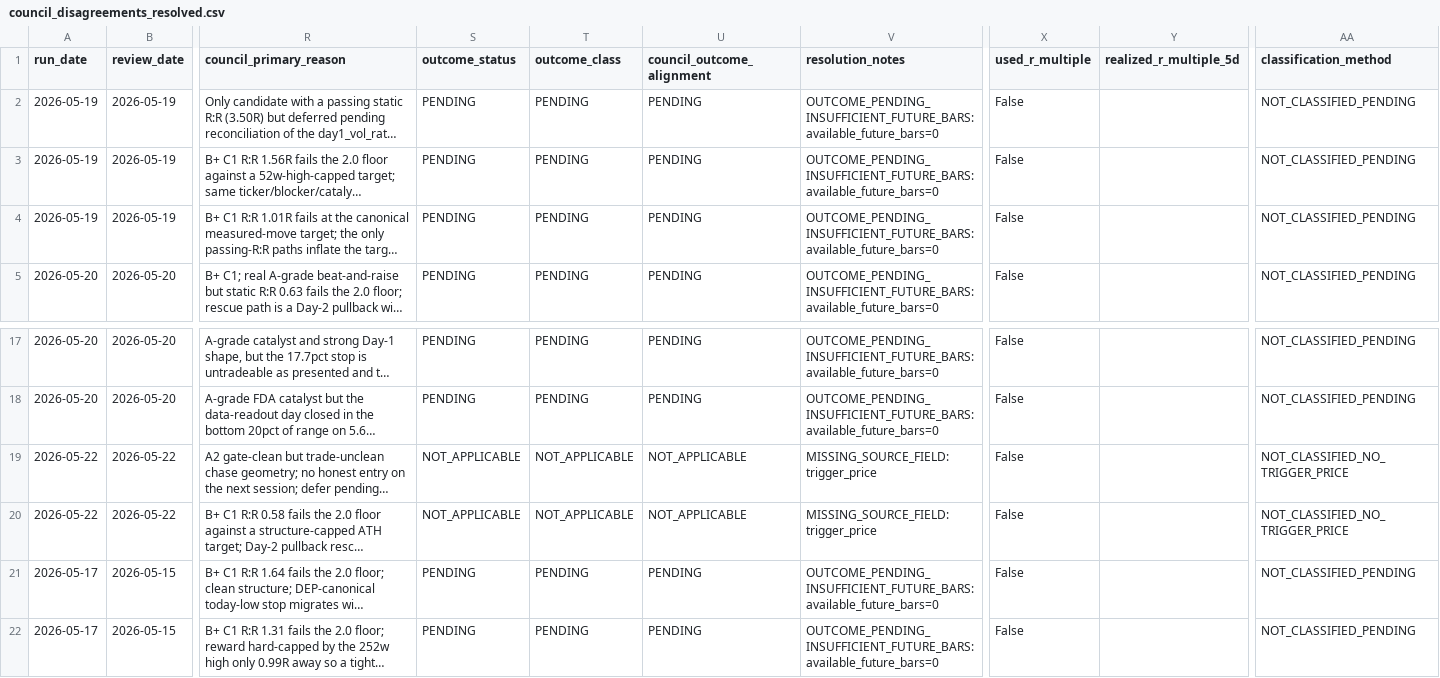
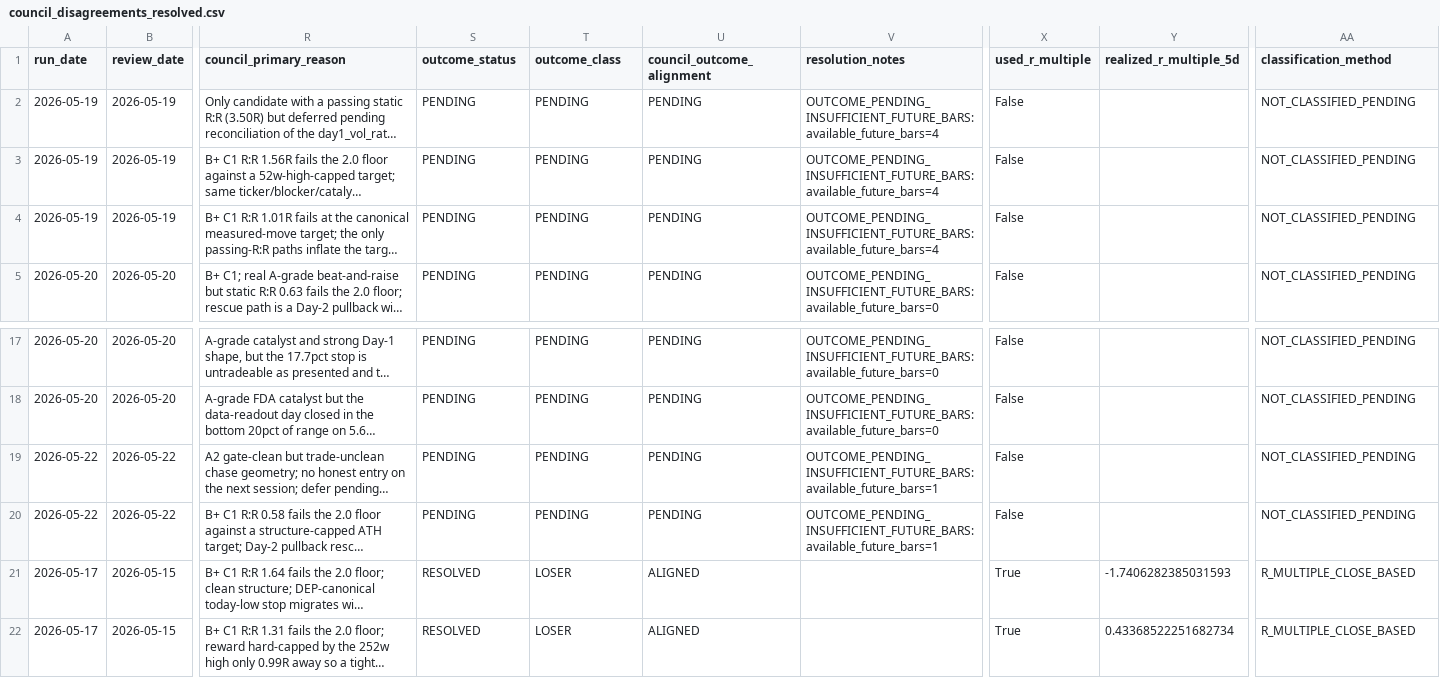
Before and after one commit to nellyagain/bonde, a CSV file: .claude/skills/llm-council/bonde_files 3/learning/council_disagreements_resolved.csv, drawn as a sheet; only a part is shown, gaps mark what is left out; long unchanged cells end in …; the diff names each change by its address in the sheet, - before the commit and + after, or states it on an @@ line.

Commit message:
Sync Bonde council context bundle 2026-05-25

```diff
--- a/.claude/skills/llm-council/bonde_files 3/learning/council_disagreements_resolved.csv
+++ b/.claude/skills/llm-council/bonde_files 3/learning/council_disagreements_resolved.csv
-V2:V4 (resolution_notes): OUTCOME_PENDING_INSUFFICIENT_FUTURE_BARS: available_future_bars=0
+V2:V4 (resolution_notes): OUTCOME_PENDING_INSUFFICIENT_FUTURE_BARS: available_future_bars=4
-S19:S20 (outcome_status): NOT_APPLICABLE
+S19:S20 (outcome_status): PENDING
-T19:T20 (outcome_class): NOT_APPLICABLE
+T19:T20 (outcome_class): PENDING
-U19:U20 (council_outcome_alignment): NOT_APPLICABLE
+U19:U20 (council_outcome_alignment): PENDING
-V19:V20 (resolution_notes): MISSING_SOURCE_FIELD: trigger_price
+V19:V20 (resolution_notes): OUTCOME_PENDING_INSUFFICIENT_FUTURE_BARS: available_future_bars=1
-AA19:AA20 (classification_method): NOT_CLASSIFIED_NO_TRIGGER_PRICE
+AA19:AA20 (classification_method): NOT_CLASSIFIED_PENDING
-S21:S22 (outcome_status): PENDING
+S21:S22 (outcome_status): RESOLVED
-T21:T22 (outcome_class): PENDING
+T21:T22 (outcome_class): LOSER
-U21:U22 (council_outcome_alignment): PENDING
+U21:U22 (council_outcome_alignment): ALIGNED
-V21:V22 (resolution_notes): OUTCOME_PENDING_INSUFFICIENT_FUTURE_BARS: available_future_bars=0
+V21:V22 (resolution_notes): (empty)
-X21:X22 (used_r_multiple): False
+X21:X22 (used_r_multiple): True
-Y21 (realized_r_multiple_5d): (empty)
+Y21 (realized_r_multiple_5d): -1.7406282385031593
-AA21:AA22 (classification_method): NOT_CLASSIFIED_PENDING
+AA21:AA22 (classification_method): R_MULTIPLE_CLOSE_BASED
-Y22 (realized_r_multiple_5d): (empty)
+Y22 (realized_r_multiple_5d): 0.43368522251682734
```
